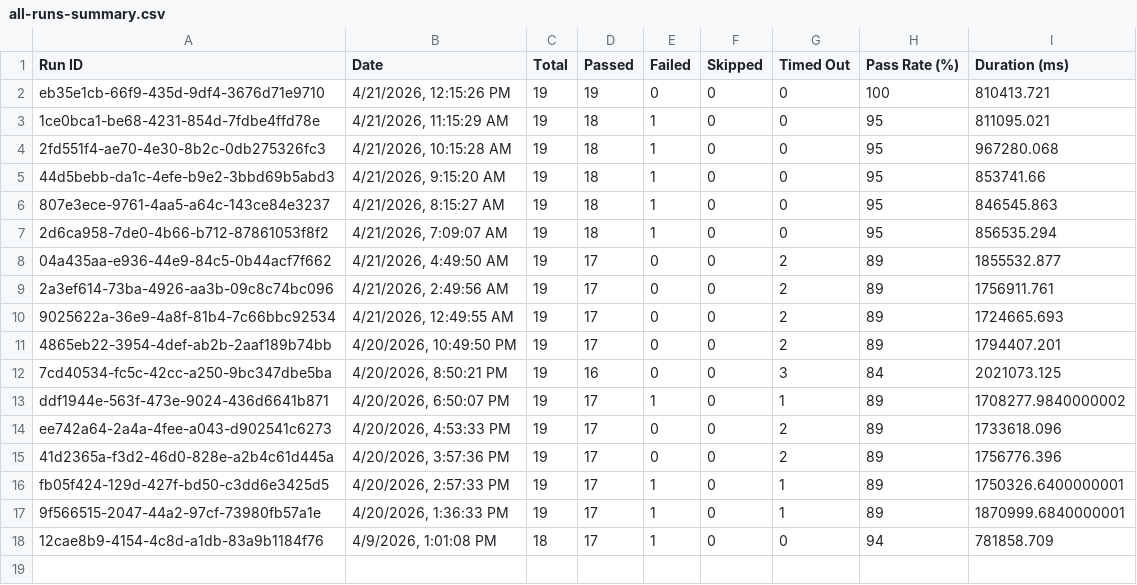
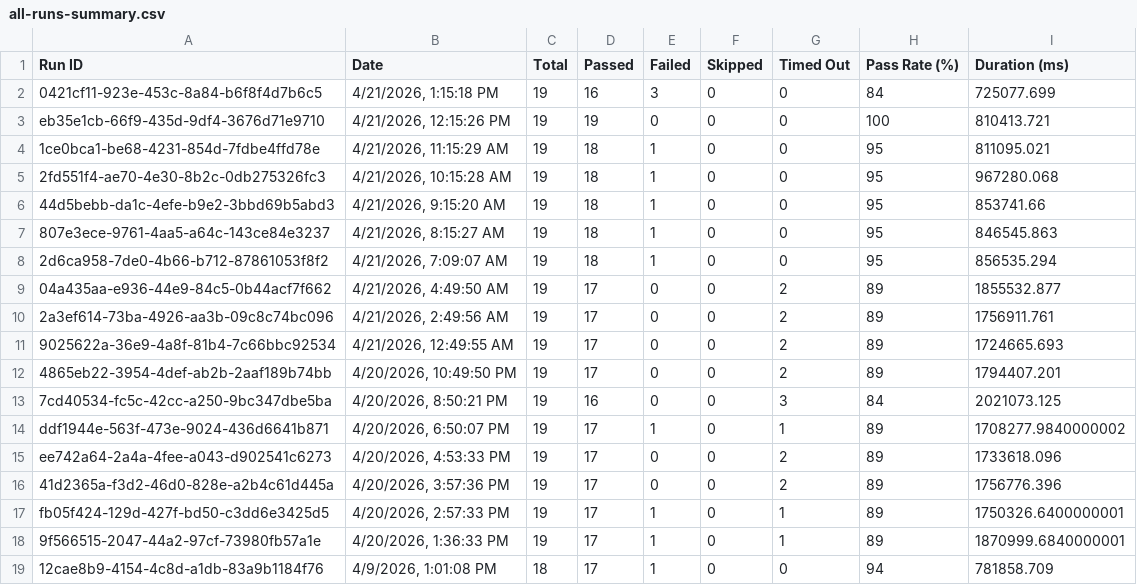
Before and after one commit to saira-uwc/asksam-automation-new, a CSV file: docs/exports/all-runs-summary.csv, drawn as a sheet.

```diff
--- a/docs/exports/all-runs-summary.csv
+++ b/docs/exports/all-runs-summary.csv
@@ -1,2 +1,3 @@
 Run ID,Date,Total,Passed,Failed,Skipped,Timed Out,Pass Rate (%),Duration (ms)
+"0421cf11-923e-453c-8a84-b6f8f4d7b6c5","4/21/2026, 1:15:18 PM",19,16,3,0,0,84,725077.699
 "eb35e1cb-66f9-435d-9df4-3676d71e9710","4/21/2026, 12:15:26 PM",19,19,0,0,0,100,810413.721
```
Also changed, not shown: docs/exports/current-run.csv, 15 other files.
